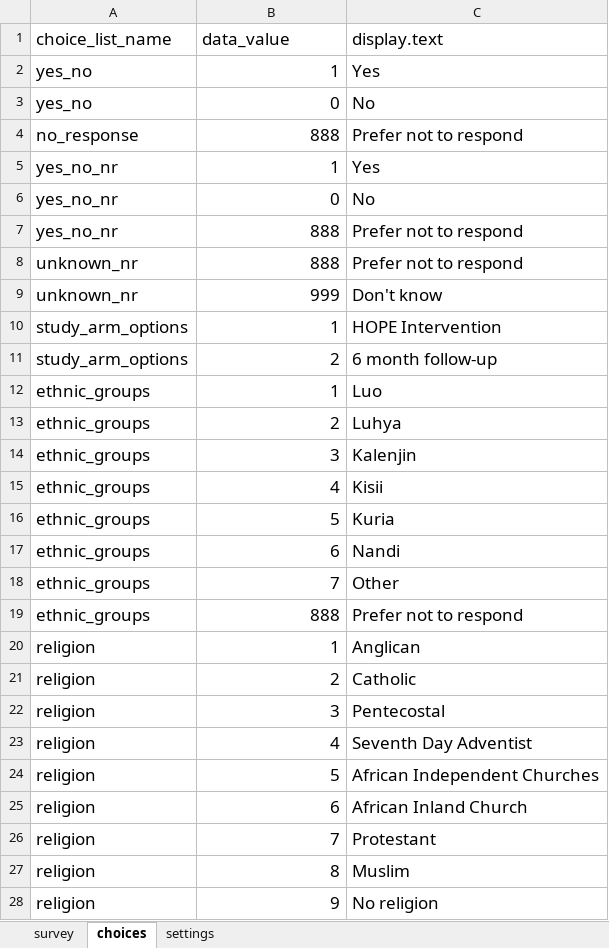
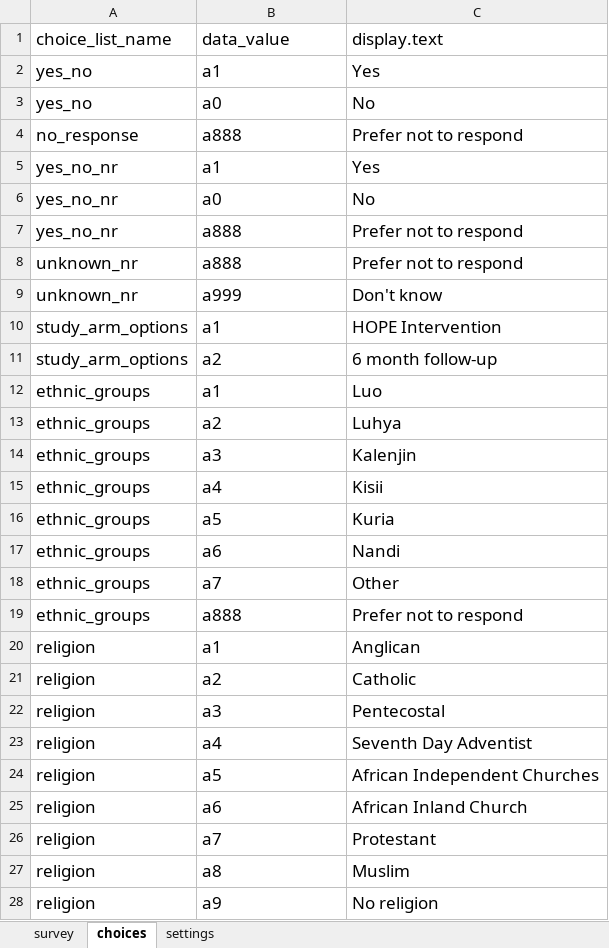
Before and after one commit to odk-x/app-designer, an Excel workbook: app/tables/maleClients/forms/partner6Month/partner6Month.xlsx, sheet choices, drawn as a sheet; only a part is shown; values as stored, in another font and other column widths than the file's, no borders; the diff covers the shown part only; the diff names each change by its address in the sheet, - before the commit and + after, or states it on an @@ line.

Commit message:
fixed formDef.json files since they cannot have integers in the value list.

```diff
--- a/app/tables/maleClients/forms/partner6Month/partner6Month.xlsx (sheet choices)
+++ b/app/tables/maleClients/forms/partner6Month/partner6Month.xlsx (sheet choices)
-B2 (data_value): 1
+B2 (data_value): a1
-B3 (data_value): 0
+B3 (data_value): a0
-B4 (data_value): 888
+B4 (data_value): a888
-B5 (data_value): 1
+B5 (data_value): a1
-B6 (data_value): 0
+B6 (data_value): a0
-B7:B8 (data_value): 888
+B7:B8 (data_value): a888
-B9 (data_value): 999
+B9 (data_value): a999
-B10 (data_value): 1
+B10 (data_value): a1
-B11 (data_value): 2
+B11 (data_value): a2
-B12 (data_value): 1
+B12 (data_value): a1
-B13 (data_value): 2
+B13 (data_value): a2
-B14 (data_value): 3
+B14 (data_value): a3
-B15 (data_value): 4
+B15 (data_value): a4
-B16 (data_value): 5
+B16 (data_value): a5
-B17 (data_value): 6
+B17 (data_value): a6
-B18 (data_value): 7
+B18 (data_value): a7
-B18:B19 alignment: right
+B18:B19 alignment: left
-B19 (data_value): 888
+B19 (data_value): a888
-B20 (data_value): 1
+B20 (data_value): a1
-B21 (data_value): 2
+B21 (data_value): a2
-B22 (data_value): 3
+B22 (data_value): a3
-B23 (data_value): 4
+B23 (data_value): a4
-B24 (data_value): 5
+B24 (data_value): a5
-B25 (data_value): 6
+B25 (data_value): a6
-B26 (data_value): 7
+B26 (data_value): a7
-B27 (data_value): 8
+B27 (data_value): a8
-B28 (data_value): 9
+B28 (data_value): a9
```
Also changed, not shown: 458 edited cells and cell formats elsewhere in this sheet, app/tables/femaleClients/forms/client6Month/client6Month.xlsx, app/tables/femaleClients/forms/client6Week/client6Week.xlsx, 11 other files.
